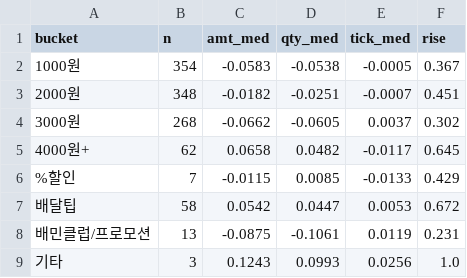
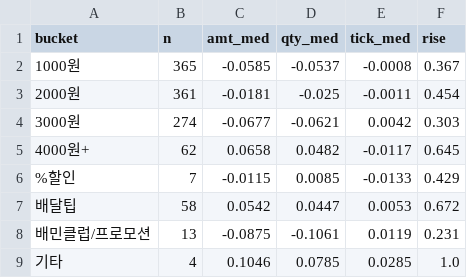
Before and after one commit to kwonclaw-cyber/stock-alert, a CSV file: sample_collection/dataset/discount_depth.csv, drawn as a sheet.

```diff
--- a/sample_collection/dataset/discount_depth.csv
+++ b/sample_collection/dataset/discount_depth.csv
@@ -1,5 +1,5 @@
 bucket,n,amt_med,qty_med,tick_med,rise
-1000원,354,-0.0583,-0.0538,-0.0005,0.367
-2000원,348,-0.0182,-0.0251,-0.0007,0.451
-3000원,268,-0.0662,-0.0605,0.0037,0.302
+1000원,365,-0.0585,-0.0537,-0.0008,0.367
+2000원,361,-0.0181,-0.025,-0.0011,0.454
+3000원,274,-0.0677,-0.0621,0.0042,0.303
 4000원+,62,0.0658,0.0482,-0.0117,0.645
@@ -8,2 +8,2 @@
 배민클럽/프로모션,13,-0.0875,-0.1061,0.0119,0.231
-기타,3,0.1243,0.0993,0.0256,1.0
+기타,4,0.1046,0.0785,0.0285,1.0
```
Also changed, not shown: sample_collection/dataset/store_map.csv, sample_collection/dataset/store_report.csv, 9 other files.
